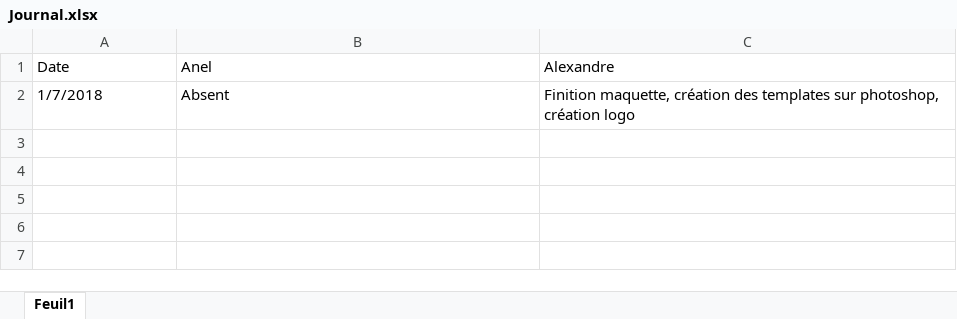
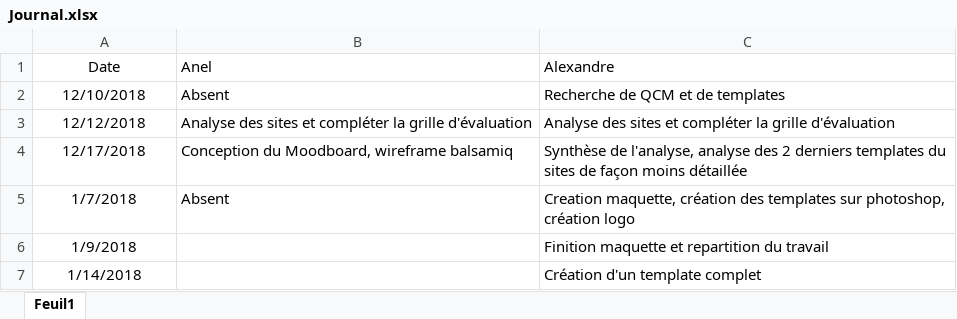
Before and after one commit to AlexandreJunod/GUI2-Projet, an Excel workbook: Documents/Journal.xlsx, sheet Feuil1, drawn as a sheet; values as stored, in another font and other column widths than the file's, no borders; addresses are those after the commit; the diff names each change by its address in the sheet, - before the commit and + after, or states it on an @@ line.

Commit message:
Modification wireframe et mise a jour du journal

```diff
--- a/Documents/Journal.xlsx (sheet Feuil1)
+++ b/Documents/Journal.xlsx (sheet Feuil1)
-A1 alignment: left
+A1 alignment: center
+row 2: 12/10/2018 | Absent | Recherche de QCM et de templates
+row 3: 12/12/2018 | Analyse des sites et compléter la grille d'évaluation | Analyse des sites et compléter la grille d'évaluation
+row 4: 12/17/2018 | Conception du Moodboard, wireframe balsamiq | Synthèse de l'analyse, analyse des 2 derniers templates du sites de façon moins détaillée
-A5 alignment: left
+A5 alignment: center
-C5 (Alexandre): Finition maquette, création…
+C5 (Alexandre): Creation maquette, création…
+row 6: 1/9/2018 |  | Finition maquette et repartition du travail
+row 7: 1/14/2018 |  | Création d'un template complet
```
Also changed, not shown: 2 other files.
